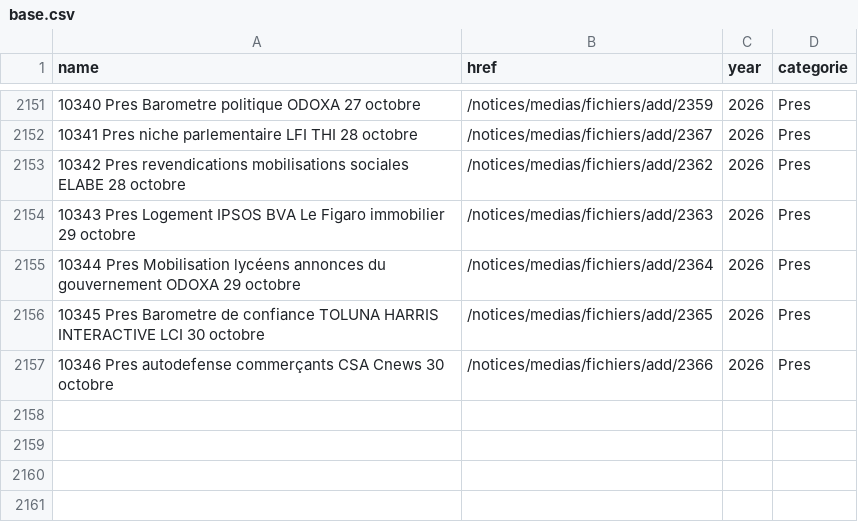
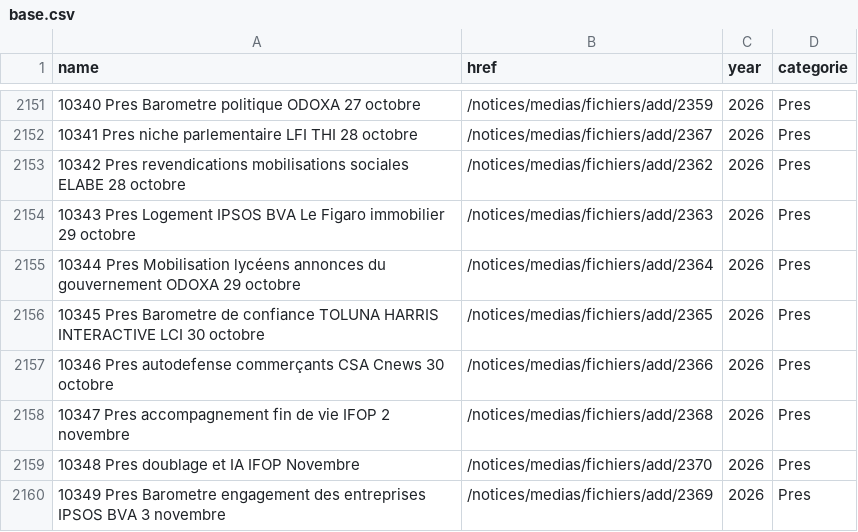
Before and after one commit to EnzoSim/sondages-commission-index, a CSV file: base.csv, drawn as a sheet; only a part is shown, gaps mark what is left out; the diff names each change by its address in the sheet, - before the commit and + after, or states it on an @@ line.

```diff
--- a/base.csv
+++ b/base.csv
+row 2158: 10347 Pres accompagnement fin de vie IFOP 2 novembre | /notices/medias/fichiers/add/2368 | 2026 | Pres
+row 2159: 10348 Pres doublage et IA IFOP Novembre | /notices/medias/fichiers/add/2370 | 2026 | Pres
+row 2160: 10349 Pres Barometre engagement des entreprises IPSOS BVA 3 novembre | /notices/medias/fichiers/add/2369 | 2026 | Pres
```
Also changed, not shown: files.csv, notices_catalog.csv, 6 other files.
